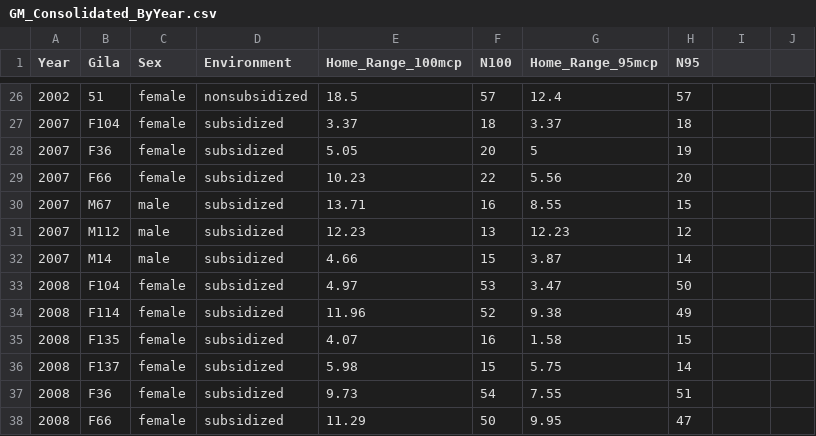
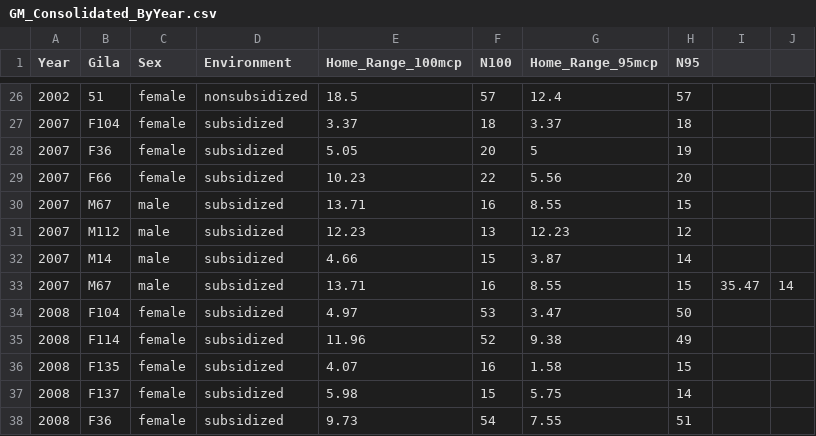
Before and after one commit to Drymarchon87/Spatial-Ecology, a CSV file: GM_Consolidated_ByYear.csv, drawn as a sheet; only a part is shown, gaps mark what is left out; the shorter side is filled out with more unchanged rows; the diff names each change by its address in the sheet, - before the commit and + after, or states it on an @@ line.

```diff
--- a/GM_Consolidated_ByYear.csv
+++ b/GM_Consolidated_ByYear.csv
+row 33: 2007 | M67 | male | subsidized | 13.71 | 16 | 8.55 | 15 | 35.47 | 14
```
Also changed, not shown: GM_Consolidated_ByYear_Input.csv, 2 other files.
